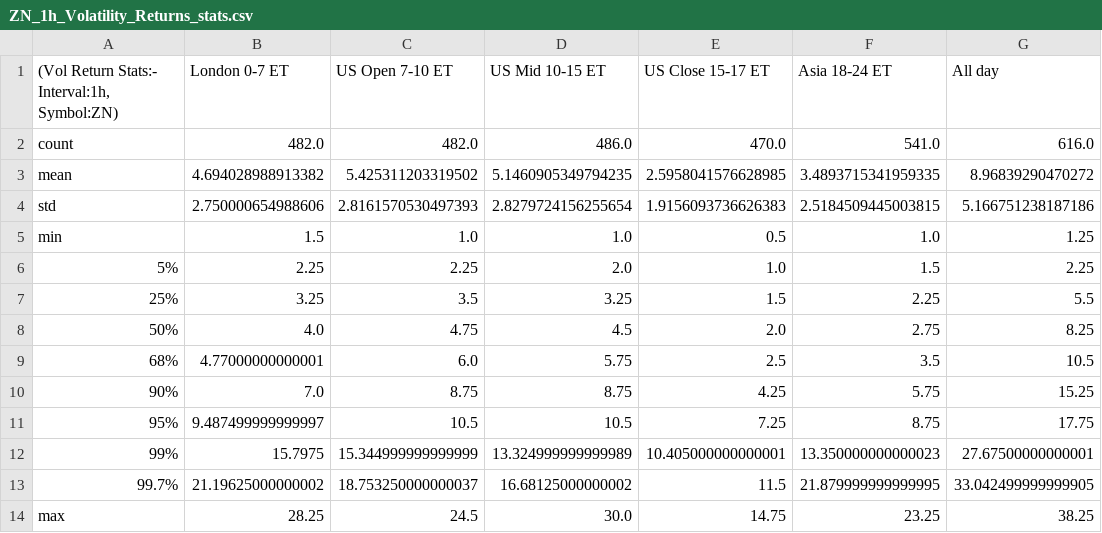
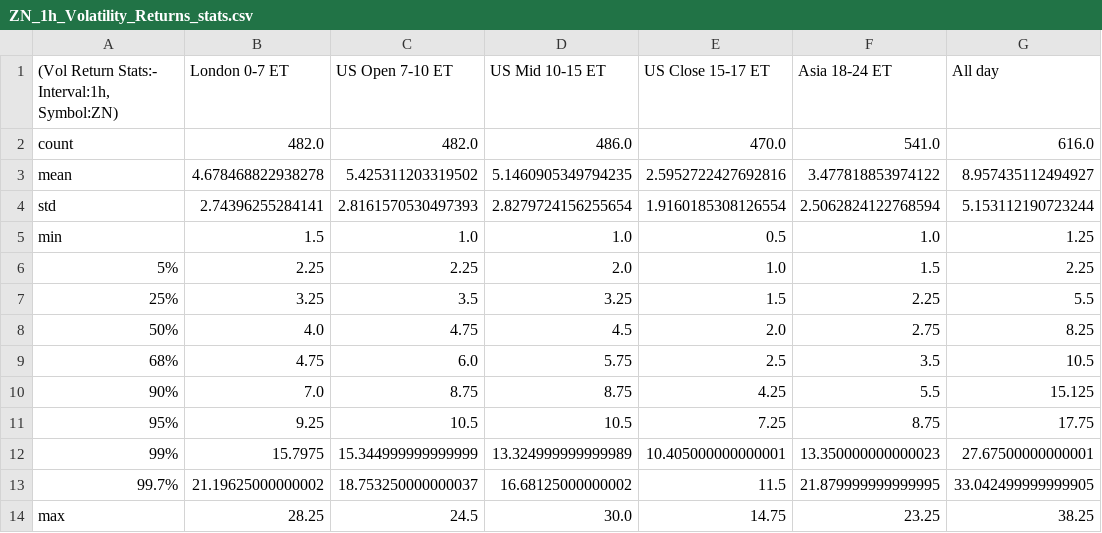
Before and after one commit to Siddhartha-Patolia/DistroDashboard, a CSV file: Intraday_data_files_stats_and_plots_folder/ZN_1h_Volatility_Returns_stats.csv, drawn as a sheet.

```diff
--- a/Intraday_data_files_stats_and_plots_folder/ZN_1h_Volatility_Returns_stats.csv
+++ b/Intraday_data_files_stats_and_plots_folder/ZN_1h_Volatility_Returns_stats.csv
@@ -2,4 +2,4 @@
 count,482.0,482.0,486.0,470.0,541.0,616.0
-mean,4.694028988913382,5.425311203319502,5.1460905349794235,2.5958041576628985,3.4893715341959335,8.96839290470272
-std,2.750000654988606,2.8161570530497393,2.8279724156255654,1.9156093736626383,2.5184509445003815,5.166751238187186
+mean,4.678468822938278,5.425311203319502,5.1460905349794235,2.5952722427692816,3.477818853974122,8.957435112494927
+std,2.74396255284141,2.8161570530497393,2.8279724156255654,1.9160185308126554,2.5062824122768594,5.153112190723244
 min,1.5,1.0,1.0,0.5,1.0,1.25
@@ -8,5 +8,5 @@ min,1.5,1.0,1.0,0.5,1.0,1.25
 50%,4.0,4.75,4.5,2.0,2.75,8.25
-68%,4.77000000000001,6.0,5.75,2.5,3.5,10.5
-90%,7.0,8.75,8.75,4.25,5.75,15.25
-95%,9.487499999999997,10.5,10.5,7.25,8.75,17.75
+68%,4.75,6.0,5.75,2.5,3.5,10.5
+90%,7.0,8.75,8.75,4.25,5.5,15.125
+95%,9.25,10.5,10.5,7.25,8.75,17.75
 99%,15.7975,15.344999999999999,13.324999999999989,10.405000000000001,13.350000000000023,27.67500000000001
```
Also changed, not shown: Intraday_data_files_stats_and_plots_folder/All_day_latest_custom_days_Volatility_Returns_1h_ZN.csv, Intraday_data_files_stats_and_plots_folder/Asia_18-24_ET_latest_custom_days_Volatility_Returns_1h_ZN.csv, 33 other files.
